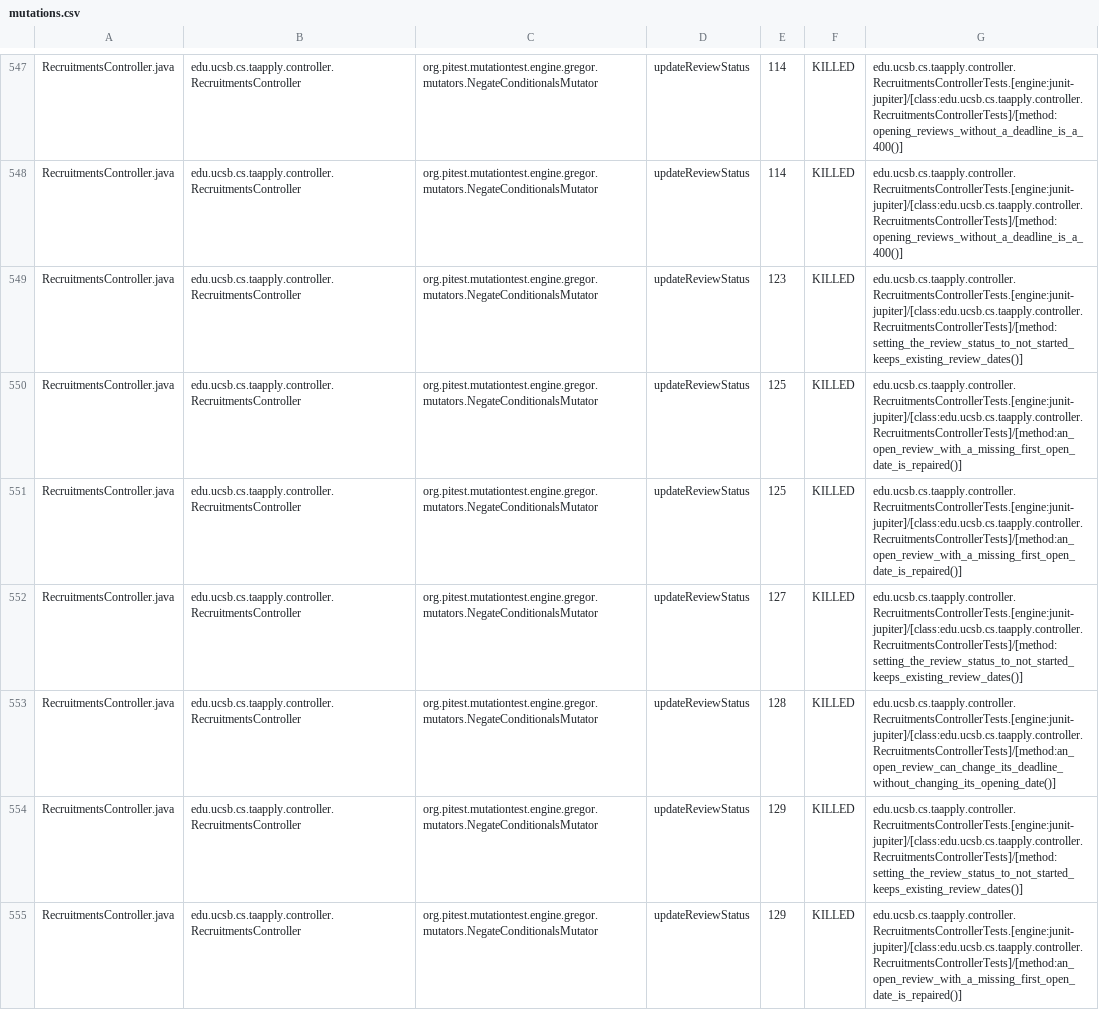
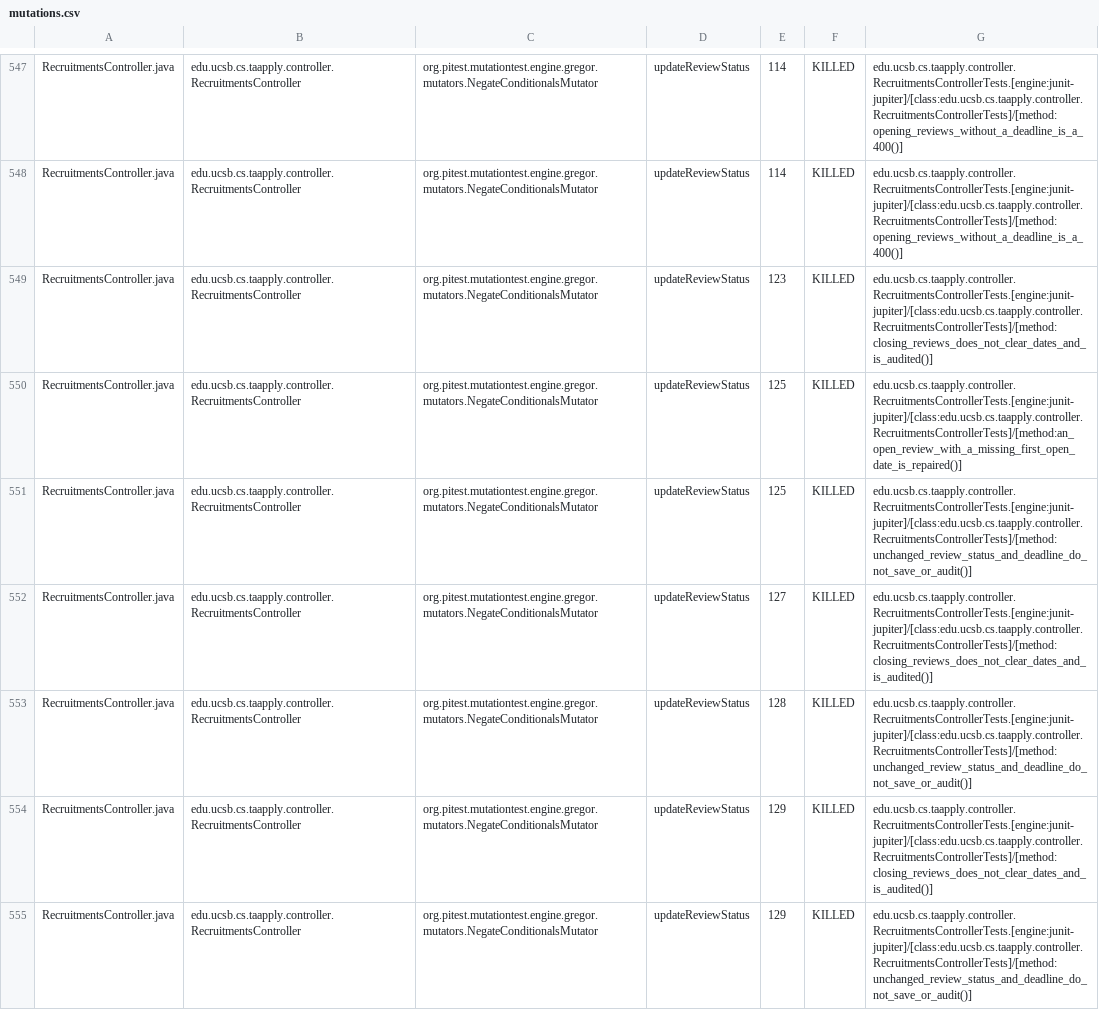
Before and after one commit to ucsb-cs156/proj-ta-apply, a CSV file: prs/167/pitest/mutations.csv, drawn as a sheet; only a part is shown, gaps mark what is left out; the diff covers the shown part only.

Commit message:
Deploying to gh-pages from @ ucsb-cs156/proj-ta-apply@02e9fb51c8e1103a3f3709b059d248073a628eb7 🚀

```diff
--- a/prs/167/pitest/mutations.csv
+++ b/prs/167/pitest/mutations.csv
@@ -548,8 +548,8 @@ RecruitmentsController.java,edu.ucsb.cs.taapply.controller.RecruitmentsControlle
 RecruitmentsController.java,edu.ucsb.cs.taapply.controller.RecruitmentsController,org.pitest.mutationtest.engine.gregor.mutators.NegateConditionalsMutator,updateReviewStatus,114,KILLED,edu.ucsb.cs.taapply.controller.RecruitmentsControllerTests.[engine:junit-jupiter]/[class:edu.ucsb.cs.taapply.controller.RecruitmentsControllerTests]/[method:opening_reviews_without_a_deadline_is_a_400()]
-RecruitmentsController.java,edu.ucsb.cs.taapply.controller.RecruitmentsController,org.pitest.mutationtest.engine.gregor.mutators.NegateConditionalsMutator,updateReviewStatus,123,KILLED,edu.ucsb.cs.taapply.controller.RecruitmentsControllerTests.[engine:junit-jupiter]/[class:edu.ucsb.cs.taapply.controller.RecruitmentsControllerTests]/[method:setting_the_review_status_to_not_started_keeps_existing_review_dates()]
+RecruitmentsController.java,edu.ucsb.cs.taapply.controller.RecruitmentsController,org.pitest.mutationtest.engine.gregor.mutators.NegateConditionalsMutator,updateReviewStatus,123,KILLED,edu.ucsb.cs.taapply.controller.RecruitmentsControllerTests.[engine:junit-jupiter]/[class:edu.ucsb.cs.taapply.controller.RecruitmentsControllerTests]/[method:closing_reviews_does_not_clear_dates_and_is_audited()]
 RecruitmentsController.java,edu.ucsb.cs.taapply.controller.RecruitmentsController,org.pitest.mutationtest.engine.gregor.mutators.NegateConditionalsMutator,updateReviewStatus,125,KILLED,edu.ucsb.cs.taapply.controller.RecruitmentsControllerTests.[engine:junit-jupiter]/[class:edu.ucsb.cs.taapply.controller.RecruitmentsControllerTests]/[method:an_open_review_with_a_missing_first_open_date_is_repaired()]
-RecruitmentsController.java,edu.ucsb.cs.taapply.controller.RecruitmentsController,org.pitest.mutationtest.engine.gregor.mutators.NegateConditionalsMutator,updateReviewStatus,125,KILLED,edu.ucsb.cs.taapply.controller.RecruitmentsControllerTests.[engine:junit-jupiter]/[class:edu.ucsb.cs.taapply.controller.RecruitmentsControllerTests]/[method:an_open_review_with_a_missing_first_open_date_is_repaired()]
-RecruitmentsController.java,edu.ucsb.cs.taapply.controller.RecruitmentsController,org.pitest.mutationtest.engine.gregor.mutators.NegateConditionalsMutator,updateReviewStatus,127,KILLED,edu.ucsb.cs.taapply.controller.RecruitmentsControllerTests.[engine:junit-jupiter]/[class:edu.ucsb.cs.taapply.controller.RecruitmentsControllerTests]/[method:setting_the_review_status_to_not_started_keeps_existing_review_dates()]
-RecruitmentsController.java,edu.ucsb.cs.taapply.controller.RecruitmentsController,org.pitest.mutationtest.engine.gregor.mutators.NegateConditionalsMutator,updateReviewStatus,128,KILLED,edu.ucsb.cs.taapply.controller.RecruitmentsControllerTests.[engine:junit-jupiter]/[class:edu.ucsb.cs.taapply.controller.RecruitmentsControllerTests]/[method:an_open_review_can_change_its_deadline_without_changing_its_opening_date()]
-RecruitmentsController.java,edu.ucsb.cs.taapply.controller.RecruitmentsController,org.pitest.mutationtest.engine.gregor.mutators.NegateConditionalsMutator,updateReviewStatus,129,KILLED,edu.ucsb.cs.taapply.controller.RecruitmentsControllerTests.[engine:junit-jupiter]/[class:edu.ucsb.cs.taapply.controller.RecruitmentsControllerTests]/[method:setting_the_review_status_to_not_started_keeps_existing_review_dates()]
-RecruitmentsController.java,edu.ucsb.cs.taapply.controller.RecruitmentsController,org.pitest.mutationtest.engine.gregor.mutators.NegateConditionalsMutator,updateReviewStatus,129,KILLED,edu.ucsb.cs.taapply.controller.RecruitmentsControllerTests.[engine:junit-jupiter]/[class:edu.ucsb.cs.taapply.controller.RecruitmentsControllerTests]/[method:an_open_review_with_a_missing_first_open_date_is_repaired()]
+RecruitmentsController.java,edu.ucsb.cs.taapply.controller.RecruitmentsController,org.pitest.mutationtest.engine.gregor.mutators.NegateConditionalsMutator,updateReviewStatus,125,KILLED,edu.ucsb.cs.taapply.controller.RecruitmentsControllerTests.[engine:junit-jupiter]/[class:edu.ucsb.cs.taapply.controller.RecruitmentsControllerTests]/[method:unchanged_review_status_and_deadline_do_not_save_or_audit()]
+RecruitmentsController.java,edu.ucsb.cs.taapply.controller.RecruitmentsController,org.pitest.mutationtest.engine.gregor.mutators.NegateConditionalsMutator,updateReviewStatus,127,KILLED,edu.ucsb.cs.taapply.controller.RecruitmentsControllerTests.[engine:junit-jupiter]/[class:edu.ucsb.cs.taapply.controller.RecruitmentsControllerTests]/[method:closing_reviews_does_not_clear_dates_and_is_audited()]
+RecruitmentsController.java,edu.ucsb.cs.taapply.controller.RecruitmentsController,org.pitest.mutationtest.engine.gregor.mutators.NegateConditionalsMutator,updateReviewStatus,128,KILLED,edu.ucsb.cs.taapply.controller.RecruitmentsControllerTests.[engine:junit-jupiter]/[class:edu.ucsb.cs.taapply.controller.RecruitmentsControllerTests]/[method:unchanged_review_status_and_deadline_do_not_save_or_audit()]
+RecruitmentsController.java,edu.ucsb.cs.taapply.controller.RecruitmentsController,org.pitest.mutationtest.engine.gregor.mutators.NegateConditionalsMutator,updateReviewStatus,129,KILLED,edu.ucsb.cs.taapply.controller.RecruitmentsControllerTests.[engine:junit-jupiter]/[class:edu.ucsb.cs.taapply.controller.RecruitmentsControllerTests]/[method:closing_reviews_does_not_clear_dates_and_is_audited()]
+RecruitmentsController.java,edu.ucsb.cs.taapply.controller.RecruitmentsController,org.pitest.mutationtest.engine.gregor.mutators.NegateConditionalsMutator,updateReviewStatus,129,KILLED,edu.ucsb.cs.taapply.controller.RecruitmentsControllerTests.[engine:junit-jupiter]/[class:edu.ucsb.cs.taapply.controller.RecruitmentsControllerTests]/[method:unchanged_review_status_and_deadline_do_not_save_or_audit()]
```
Also changed, not shown: 91 edited cells elsewhere in this file, 54 other files.
